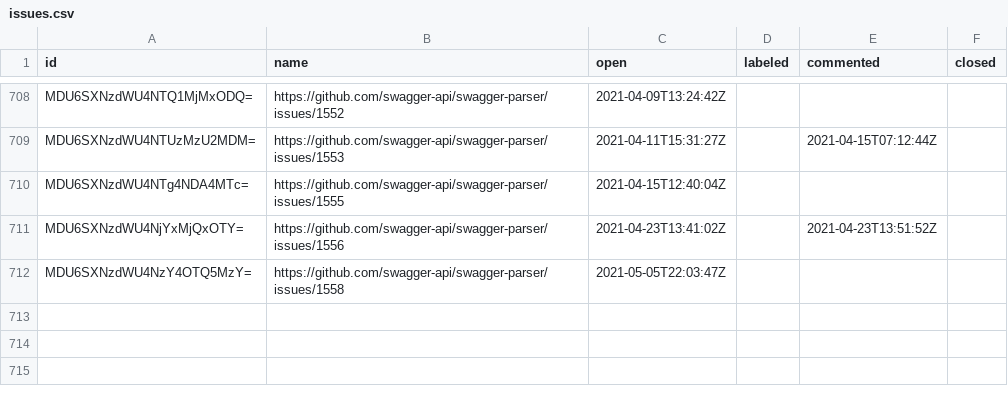
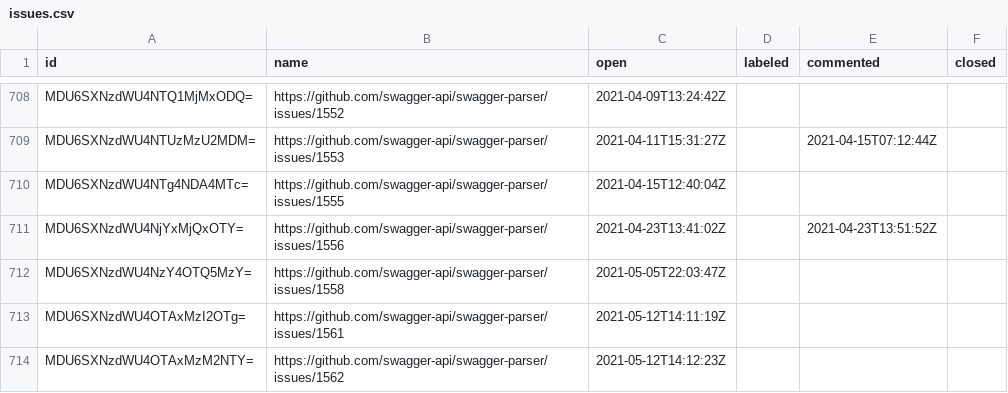
Before and after one commit to SmartBear/swagger-oselvar-metrics, a CSV file: data/swagger-api/swagger-parser/issues.csv, drawn as a sheet; only a part is shown, gaps mark what is left out.

```diff
--- a/data/swagger-api/swagger-parser/issues.csv
+++ b/data/swagger-api/swagger-parser/issues.csv
@@ -712 +712,3 @@ MDU6SXNzdWU4NjYxMjQxOTY=,https://github.com/swagger-api/swagger-parser/issues/15
 MDU6SXNzdWU4NzY4OTQ5MzY=,https://github.com/swagger-api/swagger-parser/issues/1558,2021-05-05T22:03:47Z,,,
+MDU6SXNzdWU4OTAxMzI2OTg=,https://github.com/swagger-api/swagger-parser/issues/1561,2021-05-12T14:11:19Z,,,
+MDU6SXNzdWU4OTAxMzM2NTY=,https://github.com/swagger-api/swagger-parser/issues/1562,2021-05-12T14:12:23Z,,,
```
Also changed, not shown: data/swagger-api/swagger-core/issues.csv, data/swagger-api/swagger-parser/pullRequests.csv, 1 other file.
